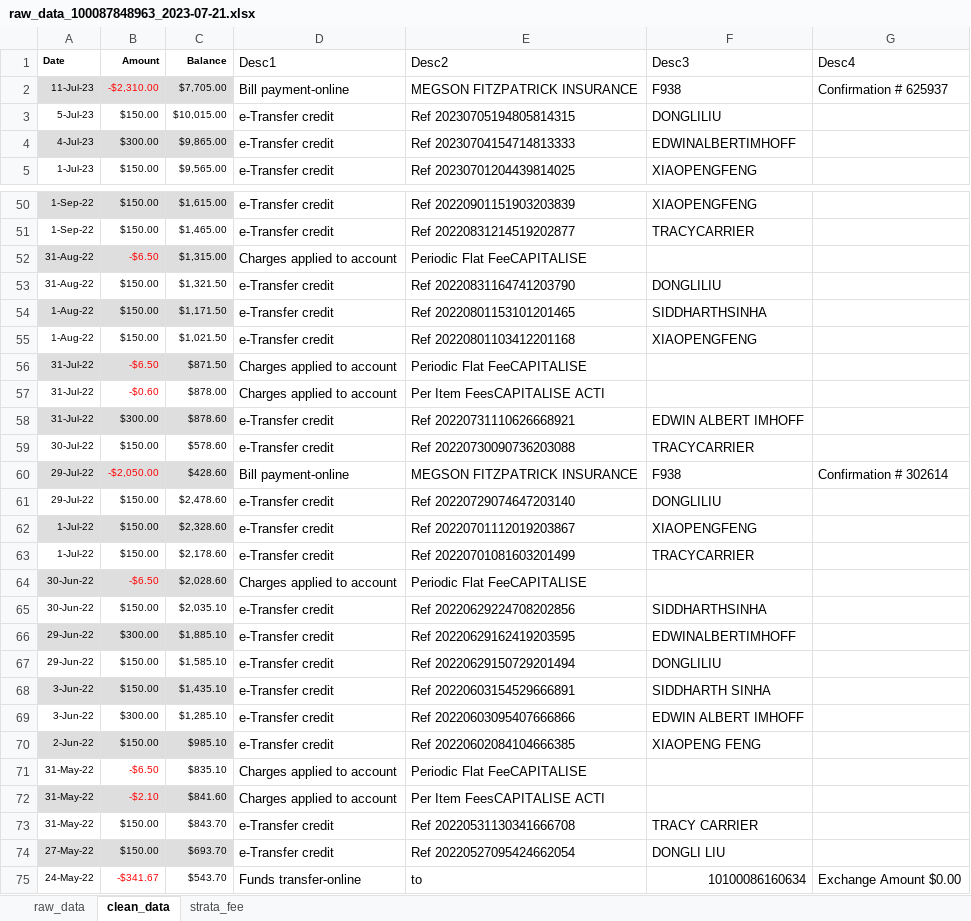
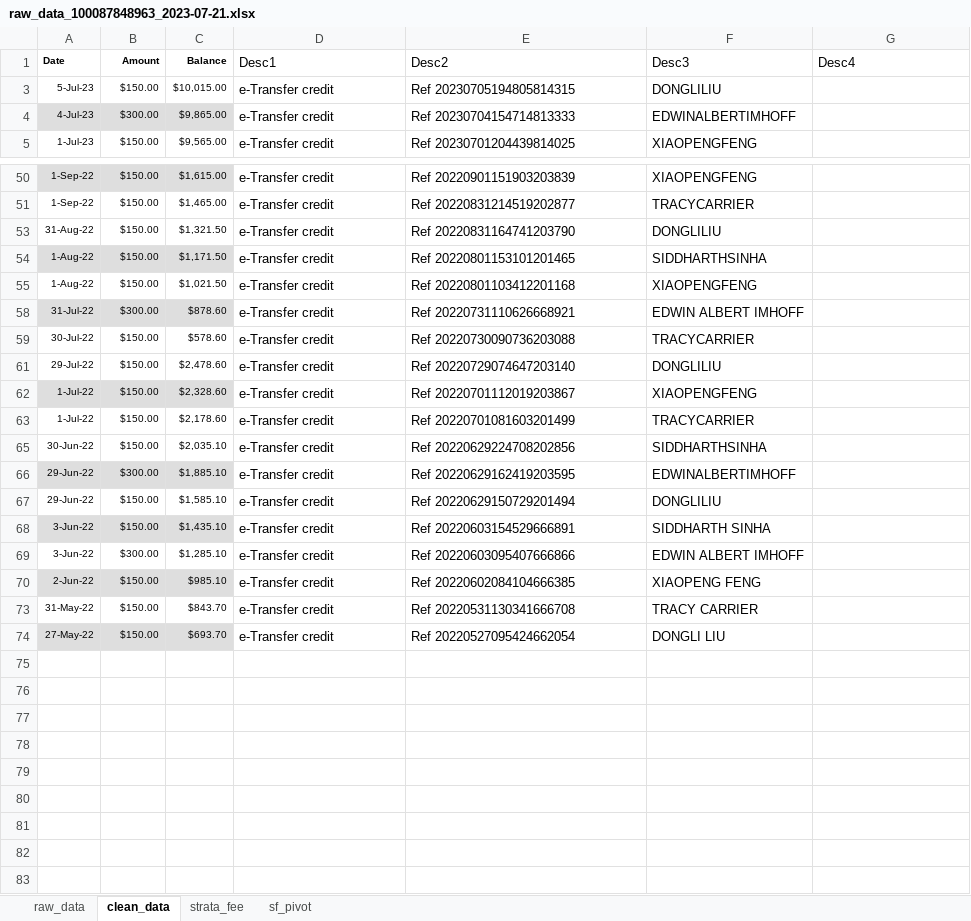
Before and after one commit to Dongli99/StrataFinace, an Excel workbook: raw_data_100087848963_2023-07-21.xlsx, sheet clean_data, drawn as a sheet; only a part is shown, gaps mark what is left out; values as stored, in another font and other column widths than the file's, no borders; the diff names each change by its address in the sheet, - before the commit and + after, or states it on an @@ line.

Commit message:
clean strata_fee, create pivot for sf

```diff
--- a/raw_data_100087848963_2023-07-21.xlsx (sheet clean_data)
+++ b/raw_data_100087848963_2023-07-21.xlsx (sheet clean_data)
+sheet tab: sf_pivot
@@ row 2 hidden: 11-Jul-23 | -$2,310.00 | $7,705.00 | Bill payment-online | MEGSON FITZPATRICK INSURANCE | F938 | Confirmation # 625937 @@
@@ row 52 hidden: 31-Aug-22 | -$6.50 | $1,315.00 | Charges applied to account | Periodic Flat FeeCAPITALISE @@
@@ row 56 hidden: 31-Jul-22 | -$6.50 | $871.50 | Charges applied to account | Periodic Flat FeeCAPITALISE @@
@@ row 57 hidden: 31-Jul-22 | -$0.60 | $878.00 | Charges applied to account | Per Item FeesCAPITALISE ACTI @@
@@ row 60 hidden: 29-Jul-22 | -$2,050.00 | $428.60 | Bill payment-online | MEGSON FITZPATRICK INSURANCE | F938 | Confirmation # 302614 @@
@@ row 64 hidden: 30-Jun-22 | -$6.50 | $2,028.60 | Charges applied to account | Periodic Flat FeeCAPITALISE @@
@@ row 71 hidden: 31-May-22 | -$6.50 | $835.10 | Charges applied to account | Periodic Flat FeeCAPITALISE @@
@@ row 72 hidden: 31-May-22 | -$2.10 | $841.60 | Charges applied to account | Per Item FeesCAPITALISE ACTI @@
@@ row 75 hidden: 24-May-22 | -$341.67 | $543.70 | Funds transfer-online | to | 10100086160634 | Exchange Amount $0.00 @@
```
Also changed, not shown: sheet strata_fee.
